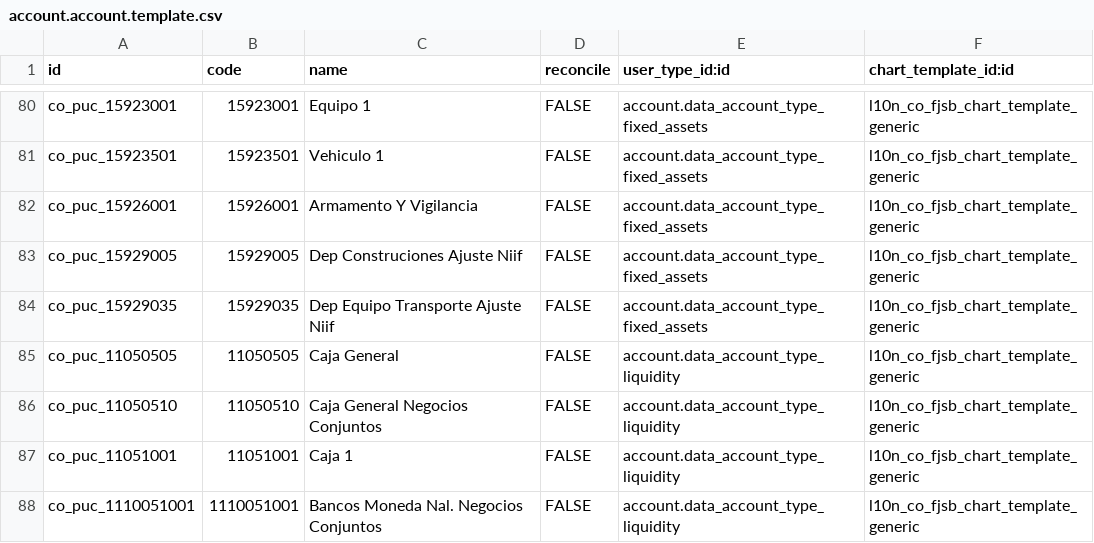
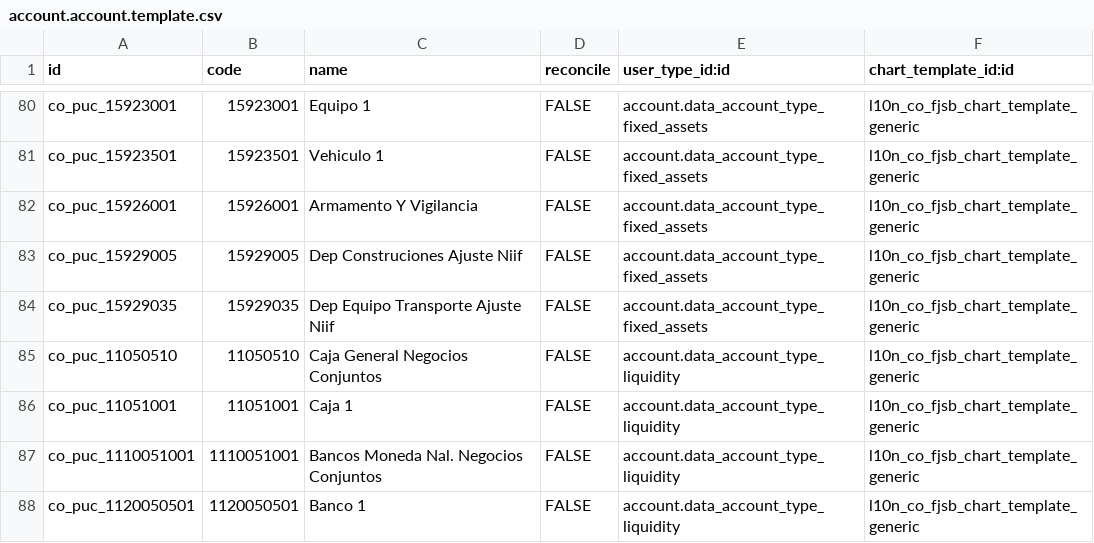
Before and after one commit to xpheragroup/Talento-Humano, a CSV file: l10n_co_fjsb/data/account.account.template.csv, drawn as a sheet; only a part is shown, gaps mark what is left out; the shorter side is filled out with more unchanged rows; the diff names each change by its address in the sheet, - before the commit and + after, or states it on an @@ line.

```diff
--- a/l10n_co_fjsb/data/account.account.template.csv
+++ b/l10n_co_fjsb/data/account.account.template.csv
-row 85: co_puc_11050505 | 11050505 | Caja General | FALSE | account.data_account_type_liquidity | l10n_co_fjsb_chart_template_generic
```
Also changed, not shown: l10n_co_fjsb_conj/data/account.account.template.csv, 1 other file.
